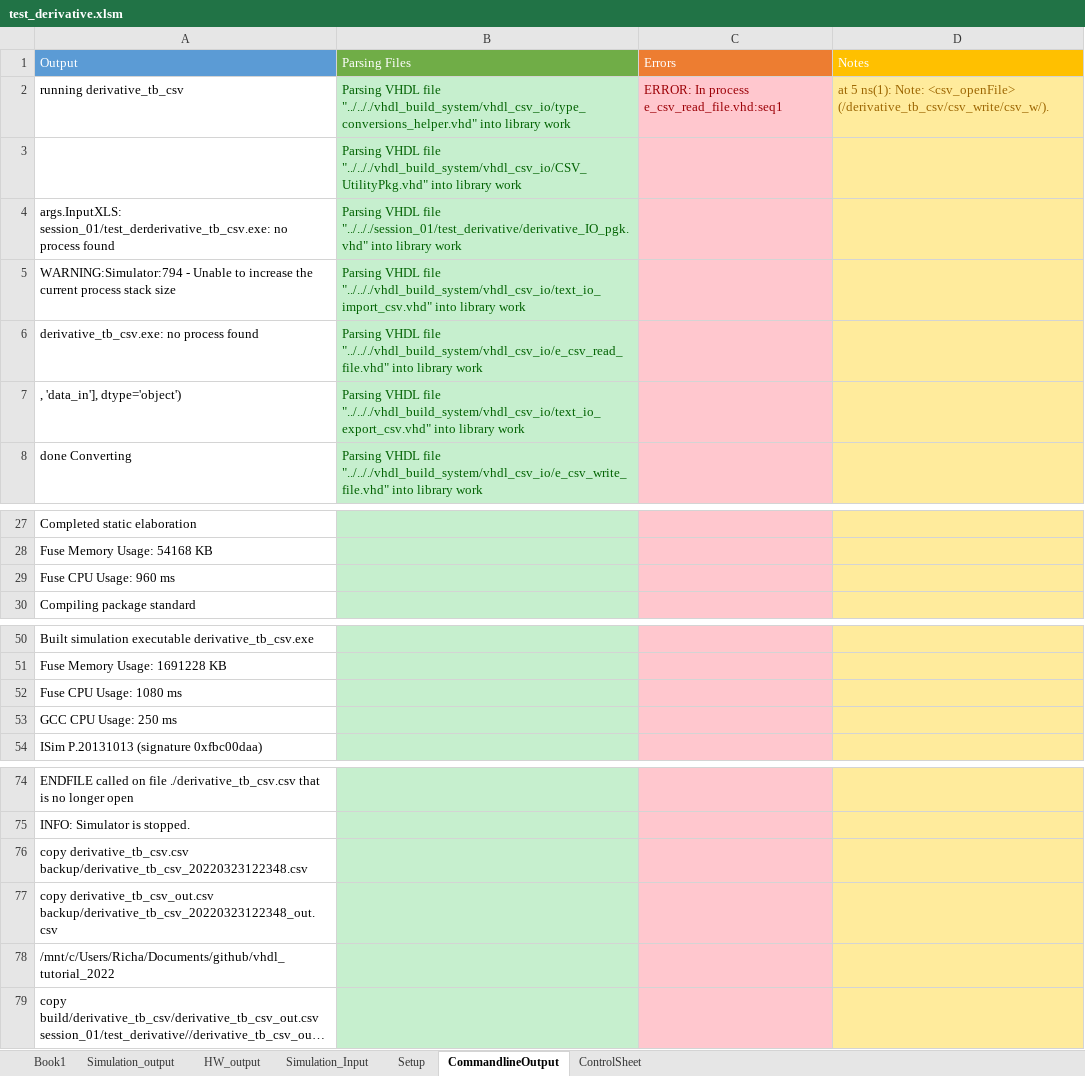
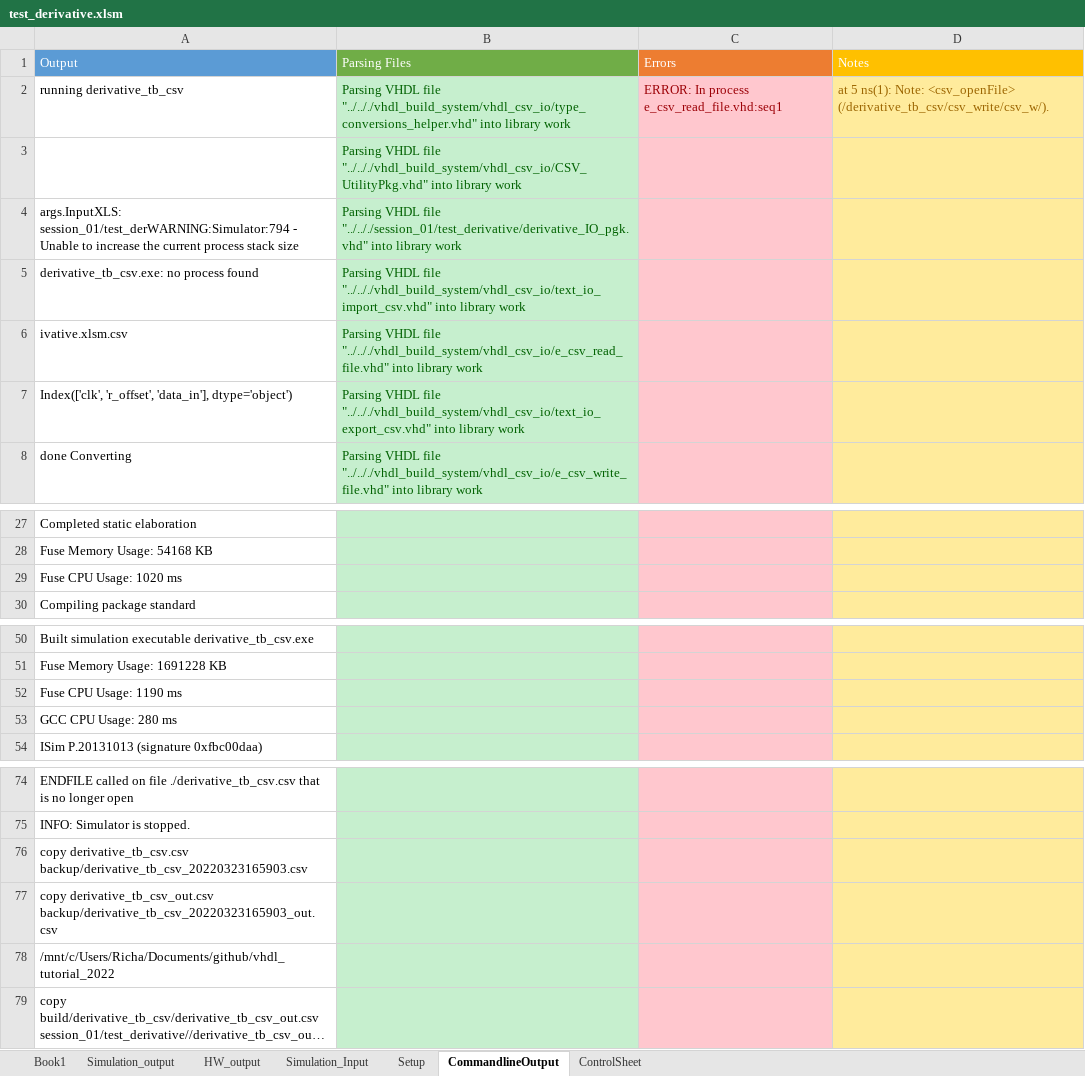
Before and after one commit to Shivang-UHM/vhdl_tutorial_2022, an Excel workbook: session_01/test_derivative/test_derivative.xlsm, sheet CommandlineOutput, drawn as a sheet; only a part is shown, gaps mark what is left out; long unchanged cells end in …; values as stored, in another font and other column widths than the file's, no borders; conditional formats not drawn; removed rows and columns are numbered as before the commit, all else as after; the diff names each change by its address in the sheet, - before the commit and + after, or states it on an @@ line.

```diff
--- a/session_01/test_derivative/test_derivative.xlsm (sheet CommandlineOutput)
+++ b/session_01/test_derivative/test_derivative.xlsm (sheet CommandlineOutput)
-A4 (Output): args.InputXLS: session_01/test_derderivative_tb_csv.exe: no process found
+A4 (Output): args.InputXLS: session_01/test_derWARNING:Simulator:794 - Unable to increase the current process stack size
-row 5: WARNING:Simulator:794 - Unable to increase the current process stack size | Parsing VHDL file "../.././vhdl_build_system/vhdl_csv_io/text_io_import_csv.vhd" into library work
-B5 (Parsing Files): …VHDL file "../.././vhdl_build_system/vhdl_csv_io/e_csv_read_file.vhd" into library…
+B5 (Parsing Files): …VHDL file "../.././vhdl_build_system/vhdl_csv_io/text_io_import_csv.vhd" into library…
+row 6: ivative.xlsm.csv | Parsing VHDL file "../.././vhdl_build_system/vhdl_csv_io/e_csv_read_file.vhd" into library work
-A7 (Output): , 'data_in'], dtype='object')
+A7 (Output): Index(['clk', 'r_offset', 'data_in'], dtype='object')
-A29 (Output): Fuse CPU Usage: 960 ms
+A29 (Output): Fuse CPU Usage: 1020 ms
-A52 (Output): Fuse CPU Usage: 1080 ms
+A52 (Output): Fuse CPU Usage: 1190 ms
-A53 (Output): GCC CPU Usage: 250 ms
+A53 (Output): GCC CPU Usage: 280 ms
-A76 (Output): copy derivative_tb_csv.csv backup/derivative_tb_csv_20220323122348.csv
+A76 (Output): copy derivative_tb_csv.csv backup/derivative_tb_csv_20220323165903.csv
-A77 (Output): copy derivative_tb_csv_out.csv backup/derivative_tb_csv_20220323122348_out.csv
+A77 (Output): copy derivative_tb_csv_out.csv backup/derivative_tb_csv_20220323165903_out.csv
```
Also changed, not shown: sheet Simulation_output, sheet Book1, sheet Simulation_Input, sheet ControlSheet, charts or pictures, 22 other files.
